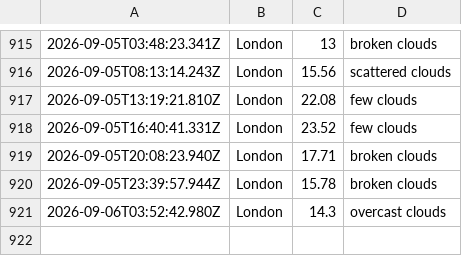
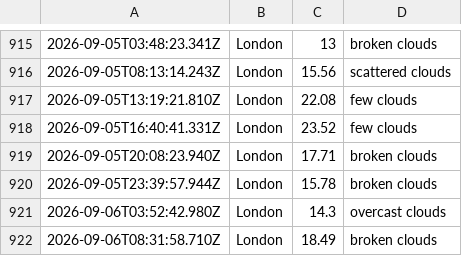
Before and after one commit to ialakija98/Weather-app-js, a CSV file: data/weather_log.csv, drawn as a sheet; only a part is shown, gaps mark what is left out; the diff names each change by its address in the sheet, - before the commit and + after, or states it on an @@ line.

```diff
--- a/data/weather_log.csv
+++ b/data/weather_log.csv
+row 922: 2026-09-06T08:31:58.710Z | London | 18.49 | broken clouds
```
Also changed, not shown: 1 other file.
